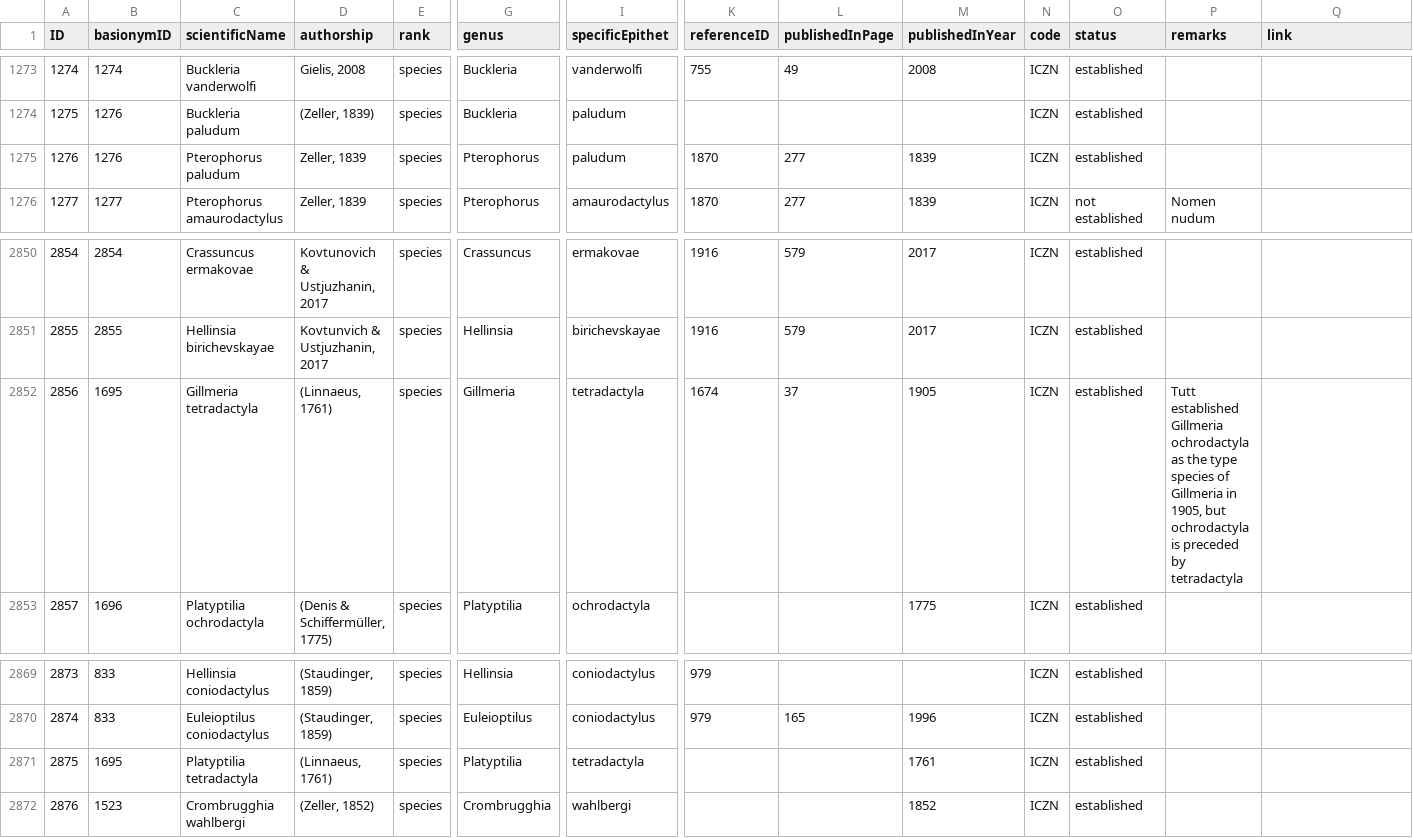
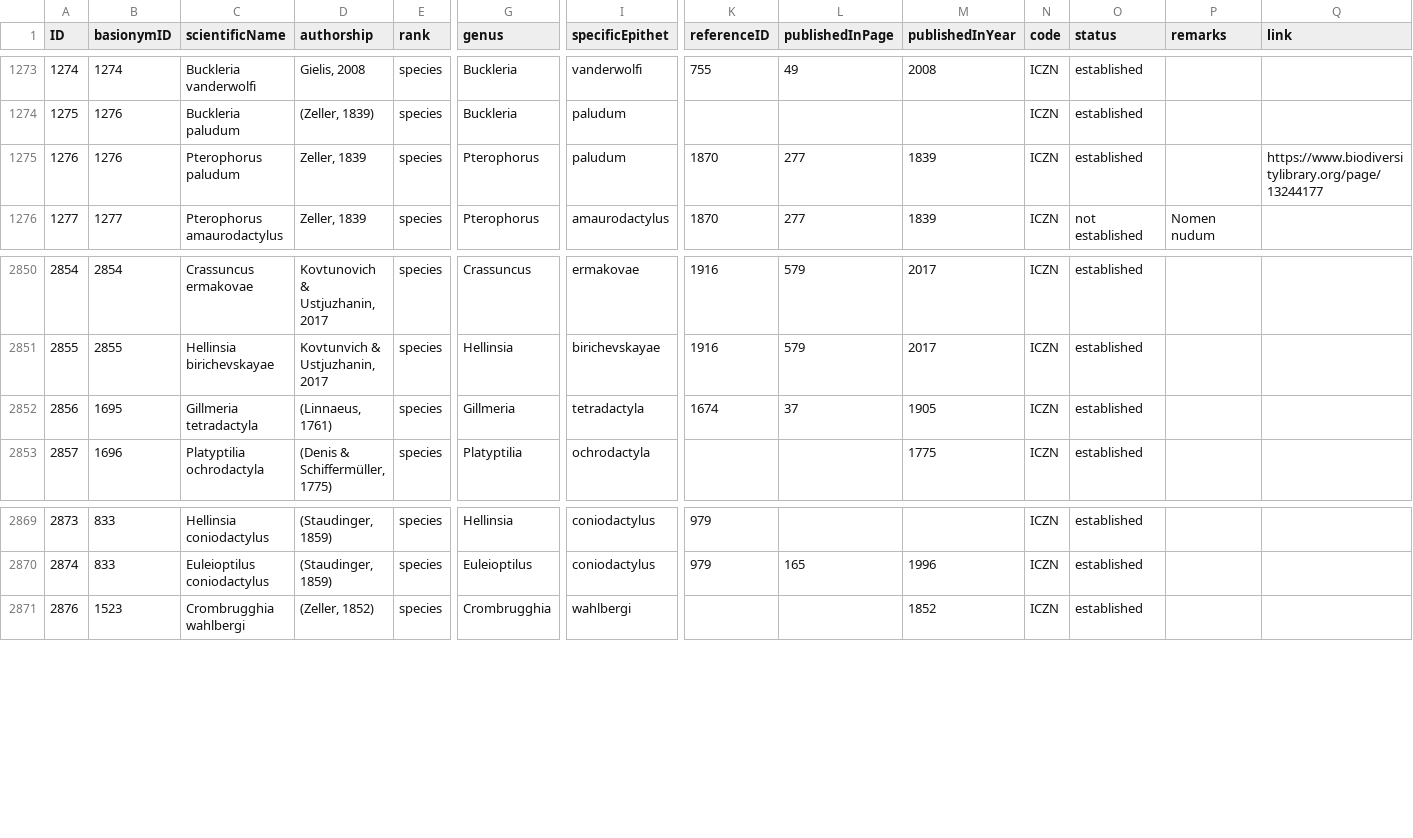
Before and after one commit to dhobern/pterophoroidea, a CSV file: coldp/data/name.csv, drawn as a sheet; only a part is shown, gaps mark what is left out; rows hold the shown columns only; the diff names each change by its address in the sheet, - before the commit and + after, or states it on an @@ line.

```diff
--- a/coldp/data/name.csv
+++ b/coldp/data/name.csv
-Q1275 (link): (empty)
+Q1275 (link): https://www.biodiversitylibrary.org/page/13244177
-P2852 (remarks): Tutt established Gillmeria ochrodactyla as the type species of Gillmeria in 1905, but ochrodactyla is preceded by tetradactyla
+P2852 (remarks): (empty)
-row 2871: 2875 | 1695 | Platyptilia tetradactyla | (Linnaeus, 1761) | species | Platyptilia | tetradactyla |  |  | 1761 | ICZN | established
```
Also changed, not shown: coldp/data/namereference.csv, coldp/data/namerelation.csv, 6 other files.
